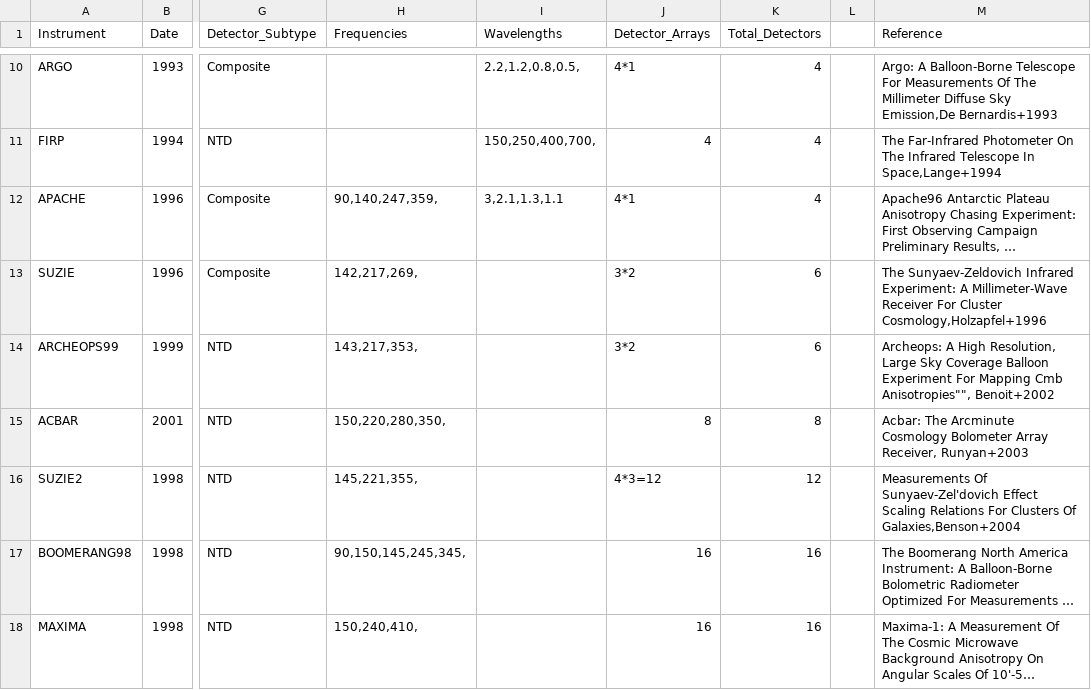
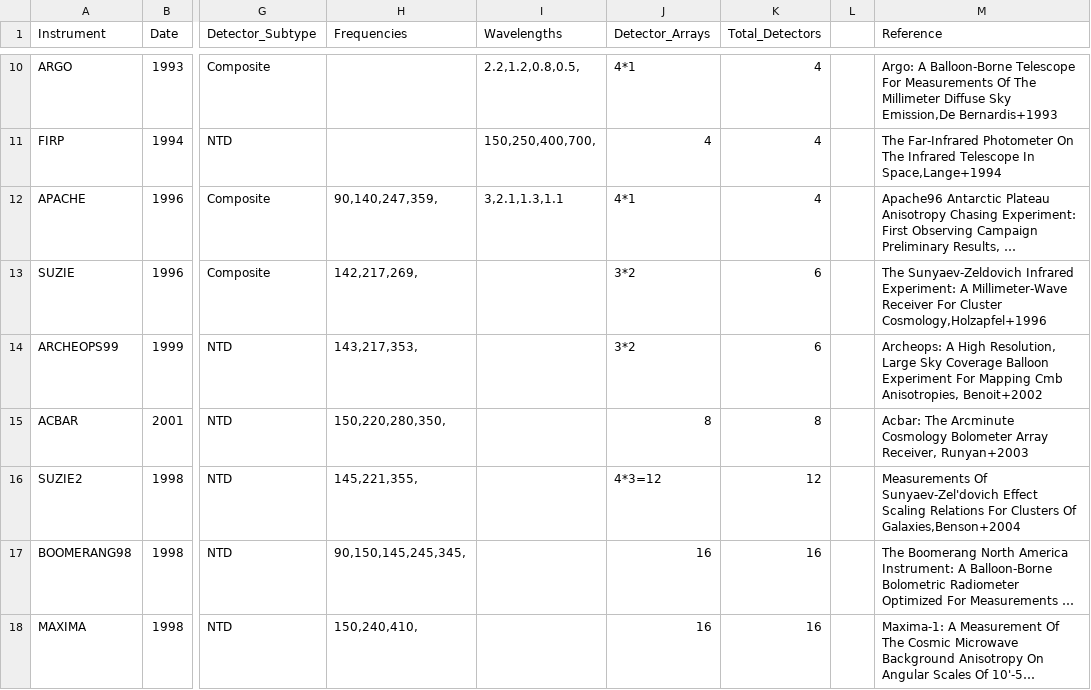
Before and after one commit to sr-cdf/instruments, a CSV file: instruments.csv, drawn as a sheet; only a part is shown, gaps mark what is left out; long unchanged cells end in …; the diff names each change by its address in the sheet, - before the commit and + after, or states it on an @@ line.

Commit message:
Fix typo in ARCHEOPS99 entry in instruments.csv

```diff
--- a/instruments.csv
+++ b/instruments.csv
-M14 (Reference): …Mapping Cmb Anisotropies"", Benoit+2002
+M14 (Reference): …Mapping Cmb Anisotropies, Benoit+2002
```
